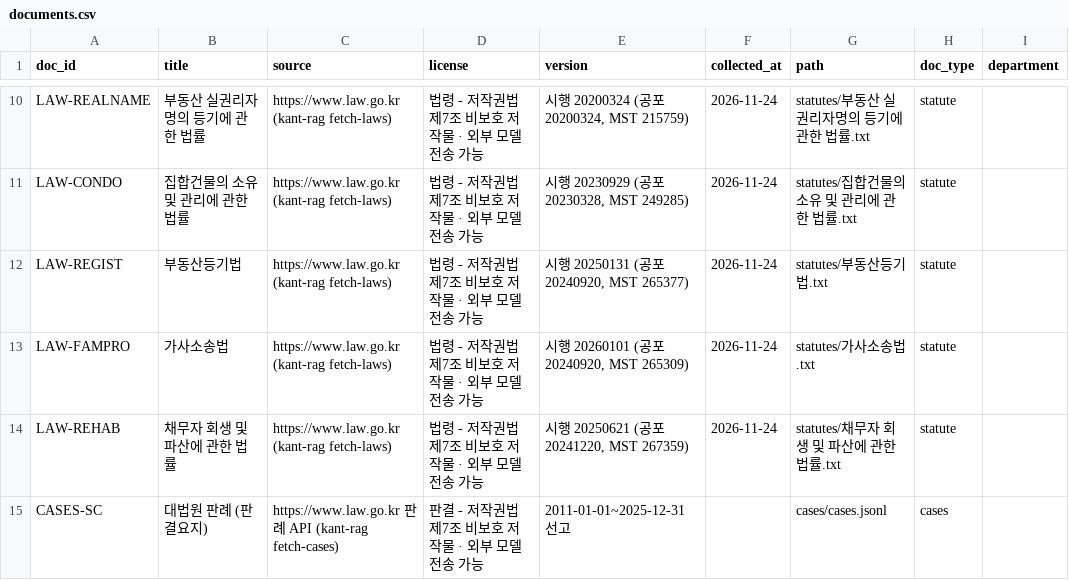
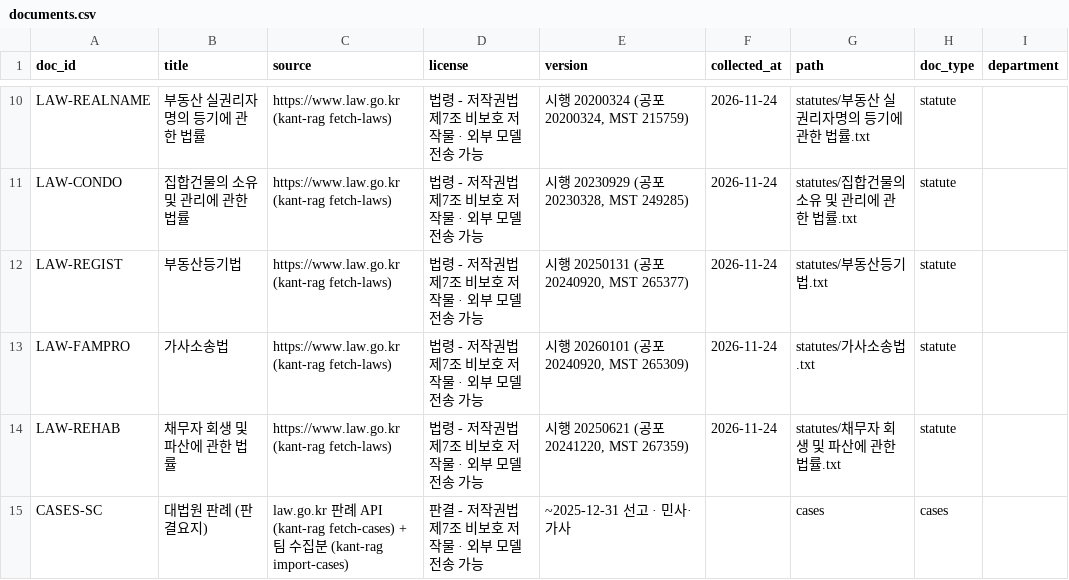
Before and after one commit to gyoo303/kant-rag-bar-test, a CSV file: data/documents.csv, drawn as a sheet; only a part is shown, gaps mark what is left out.

```diff
--- a/data/documents.csv
+++ b/data/documents.csv
@@ -14,2 +14,2 @@ LAW-FAMPRO,가사소송법,https://www.law.go.kr (kant-rag fetch-laws),법령 -
 LAW-REHAB,채무자 회생 및 파산에 관한 법률,https://www.law.go.kr (kant-rag fetch-laws),법령 - 저작권법 제7조 비보호 저작물 · 외부 모델 전송 가능,"시행 20250621 (공포 20241220, MST 267359)",2026-11-24,statutes/채무자 회생 및 파산에 관한 법률.txt,statute,
-CASES-SC,대법원 판례 (판결요지),https://www.law.go.kr 판례 API (kant-rag fetch-cases),판결 - 저작권법 제7조 비보호 저작물 · 외부 모델 전송 가능,2011-01-01~2025-12-31 선고,,cases/cases.jsonl,cases,
+CASES-SC,대법원 판례 (판결요지),"law.go.kr 판례 API (kant-rag fetch-cases) + 팀 수집분 (kant-rag import-cases)",판결 - 저작권법 제7조 비보호 저작물 · 외부 모델 전송 가능,~2025-12-31 선고 · 민사·가사,,cases,cases,
```
Also changed, not shown: 6 other files.
